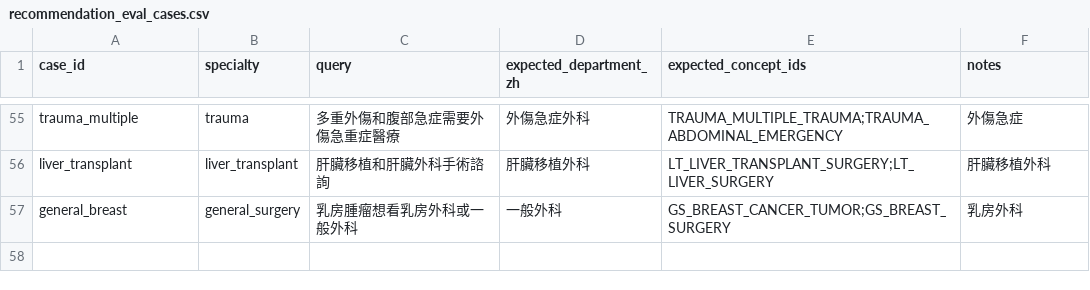
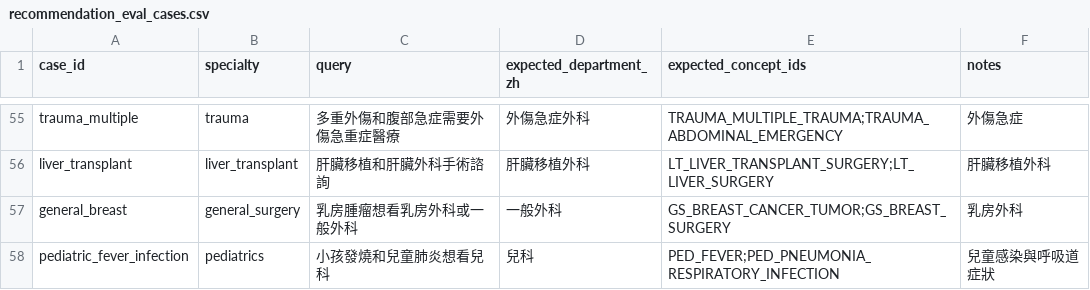
Before and after one commit to wenxxi/doctor-matching-agent, a CSV file: data/evaluation/recommendation_eval_cases.csv, drawn as a sheet; only a part is shown, gaps mark what is left out; the diff names each change by its address in the sheet, - before the commit and + after, or states it on an @@ line.

Commit message:
Add pediatric processed data

```diff
--- a/data/evaluation/recommendation_eval_cases.csv
+++ b/data/evaluation/recommendation_eval_cases.csv
+row 58: pediatric_fever_infection | pediatrics | 小孩發燒和兒童肺炎想看兒科 | 兒科 | PED_FEVER;PED_PNEUMONIA_RESPIRATORY_INFECTION | 兒童感染與呼吸道症狀
```
Also changed, not shown: 9 other files.
